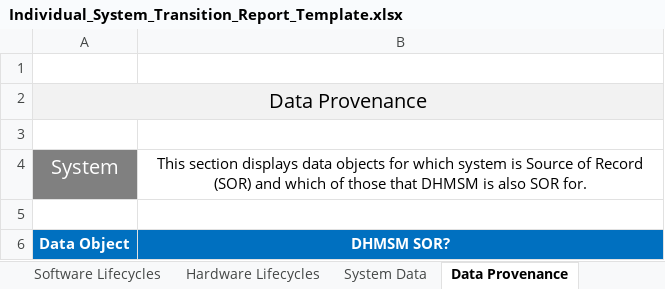
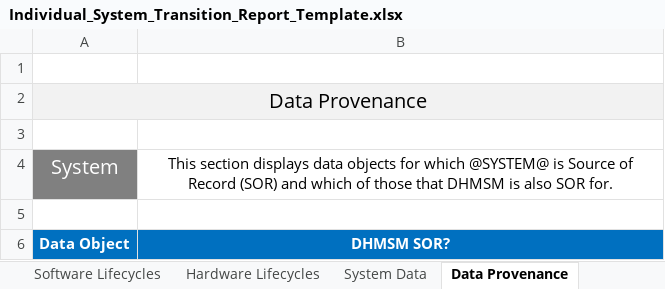
Before and after one commit to SEMOSS/Semoss, an Excel workbook: export/Reports/Individual_System_Transition_Report_Template.xlsx, sheet Data Provenance, drawn as a sheet; values as stored, in another font and other column widths than the file's, no borders; the diff names each change by its address in the sheet, - before the commit and + after, or states it on an @@ line.

Commit message:
individual system report
git-svn-id: svn://107.170.10.188:8080/Semoss/trunk@2175 ef391c1c-ee15-45f7-b1d6-dde3d27a2169

Former-commit-id: 7ed3cff0a4921710e210657cd1c4364ff241e517

```diff
--- a/export/Reports/Individual_System_Transition_Report_Template.xlsx (sheet Data Provenance)
+++ b/export/Reports/Individual_System_Transition_Report_Template.xlsx (sheet Data Provenance)
-B4: …for which system is Source…
+B4: …for which @SYSTEM@ is Source…
```
Also changed, not shown: sheet Hardware Lifecycles, sheet Software Lifecycles, sheet System Data, sheet DHMSM Data Requirements, sheet System Interfaces.
